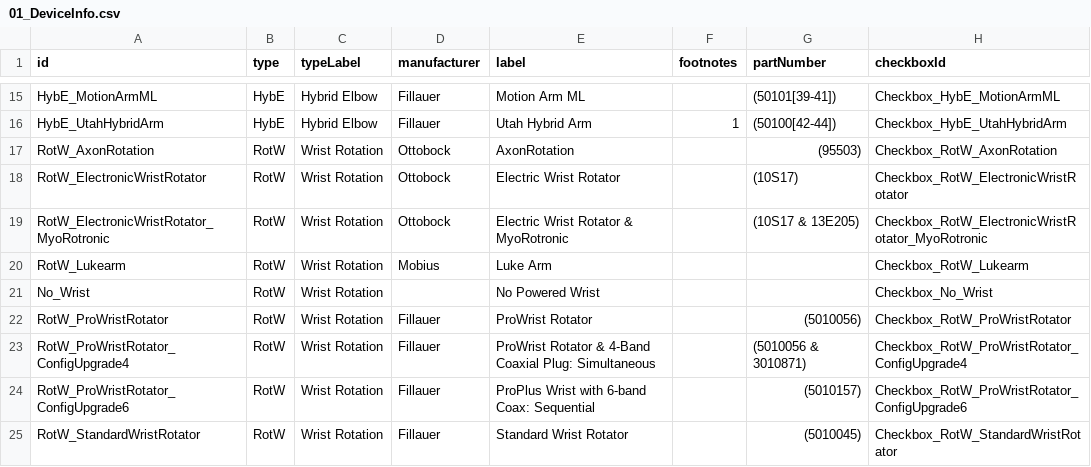
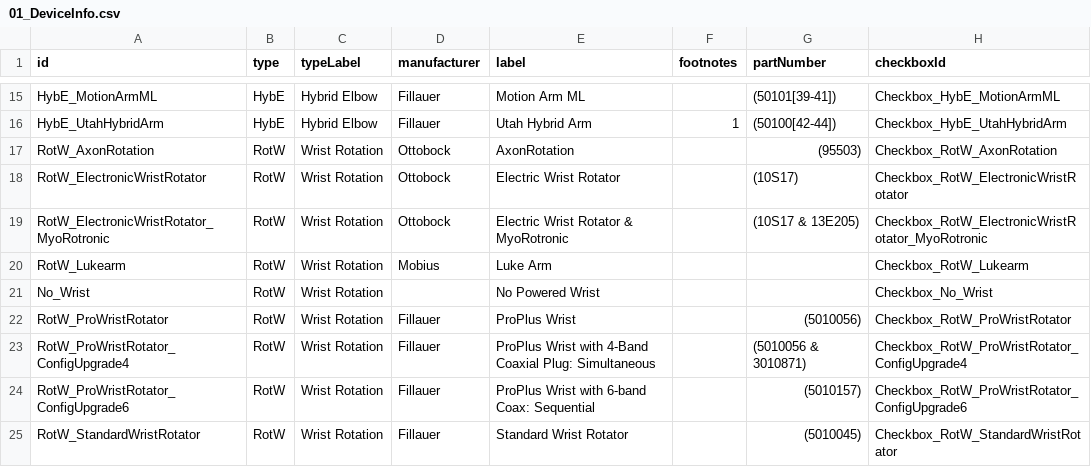
Before and after one commit to blair-lock/TRON-Device-Repos, a CSV file: 01_DeviceInfo.csv, drawn as a sheet; only a part is shown, gaps mark what is left out.

Commit message:
Update 01_DeviceInfo.csv

```diff
--- a/01_DeviceInfo.csv
+++ b/01_DeviceInfo.csv
@@ -21,4 +21,4 @@ RotW_Lukearm,RotW,Wrist Rotation,Mobius,Luke Arm,,,Checkbox_RotW_Lukearm
 No_Wrist,RotW,Wrist Rotation,,No Powered Wrist,,,Checkbox_No_Wrist
-RotW_ProWristRotator,RotW,Wrist Rotation,Fillauer,ProWrist Rotator,,(5010056),Checkbox_RotW_ProWristRotator
-RotW_ProWristRotator_ConfigUpgrade4,RotW,Wrist Rotation,Fillauer,ProWrist Rotator & 4-Band Coaxial Plug: Simultaneous,,(5010056 & 3010871),Checkbox_RotW_ProWristRotator_ConfigUpgrade4
+RotW_ProWristRotator,RotW,Wrist Rotation,Fillauer,ProPlus Wrist,,(5010056),Checkbox_RotW_ProWristRotator
+RotW_ProWristRotator_ConfigUpgrade4,RotW,Wrist Rotation,Fillauer,ProPlus Wrist with 4-Band Coaxial Plug: Simultaneous,,(5010056 & 3010871),Checkbox_RotW_ProWristRotator_ConfigUpgrade4
 RotW_ProWristRotator_ConfigUpgrade6,RotW,Wrist Rotation,Fillauer,ProPlus Wrist with 6-band Coax: Sequential,,(5010157),Checkbox_RotW_ProWristRotator_ConfigUpgrade6
```
